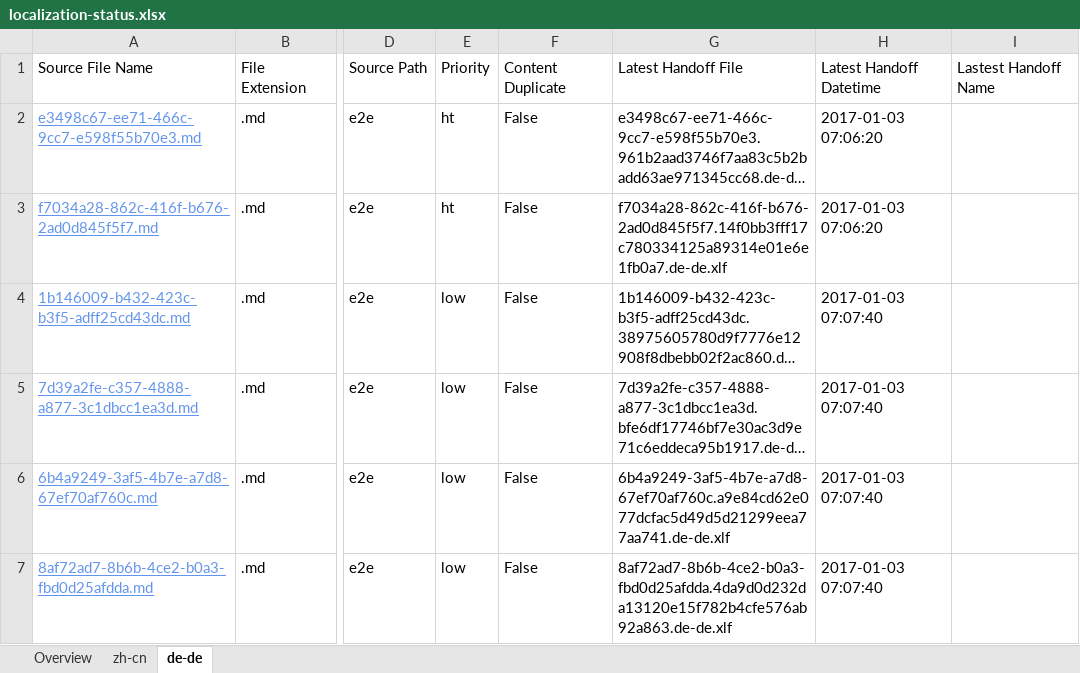
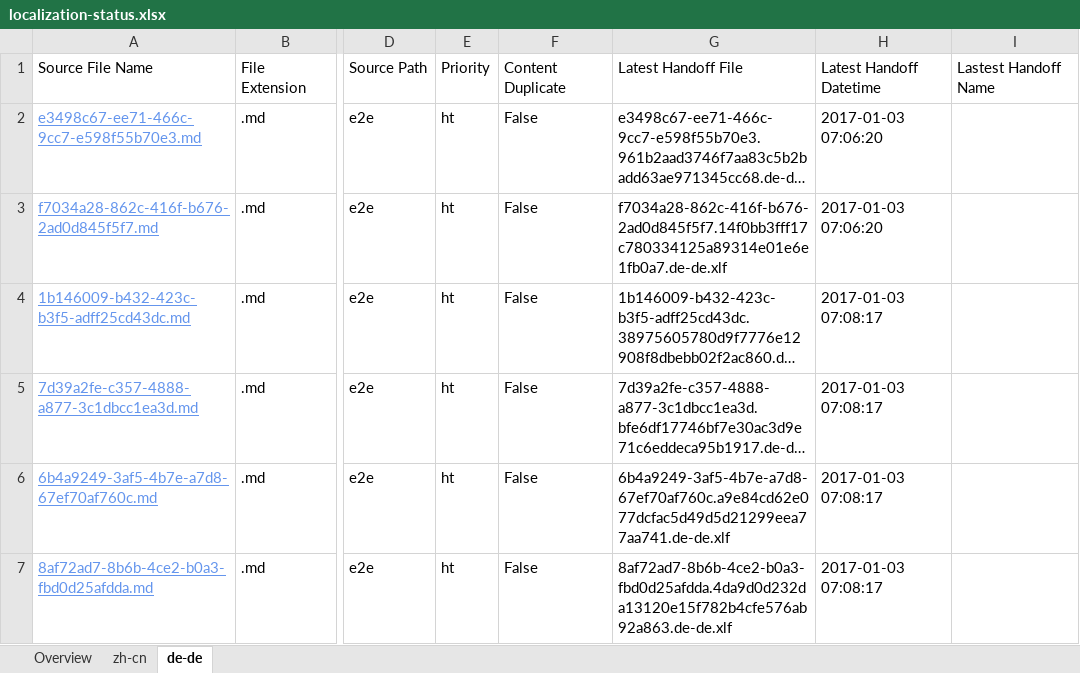
Before and after one commit to OpenLocalizationTestOrg/ol-test1-handback, an Excel workbook: ol-handback/OpenLocalizationTestOrg/ol-test1/ci/localization-status.xlsx, sheet de-de, drawn as a sheet; only a part is shown, gaps mark what is left out; long unchanged cells end in …; values as stored, in another font and other column widths than the file's, no borders; table styles not drawn; the diff names each change by its address in the sheet, - before the commit and + after, or states it on an @@ line.

```diff
--- a/ol-handback/OpenLocalizationTestOrg/ol-test1/ci/localization-status.xlsx (sheet de-de)
+++ b/ol-handback/OpenLocalizationTestOrg/ol-test1/ci/localization-status.xlsx (sheet de-de)
-E4:E7: low
+E4:E7: ht
-H4:H7: 2017-01-03 07:07:40
+H4:H7: 2017-01-03 07:08:17
```
Also changed, not shown: sheet zh-cn, sheet Overview.
